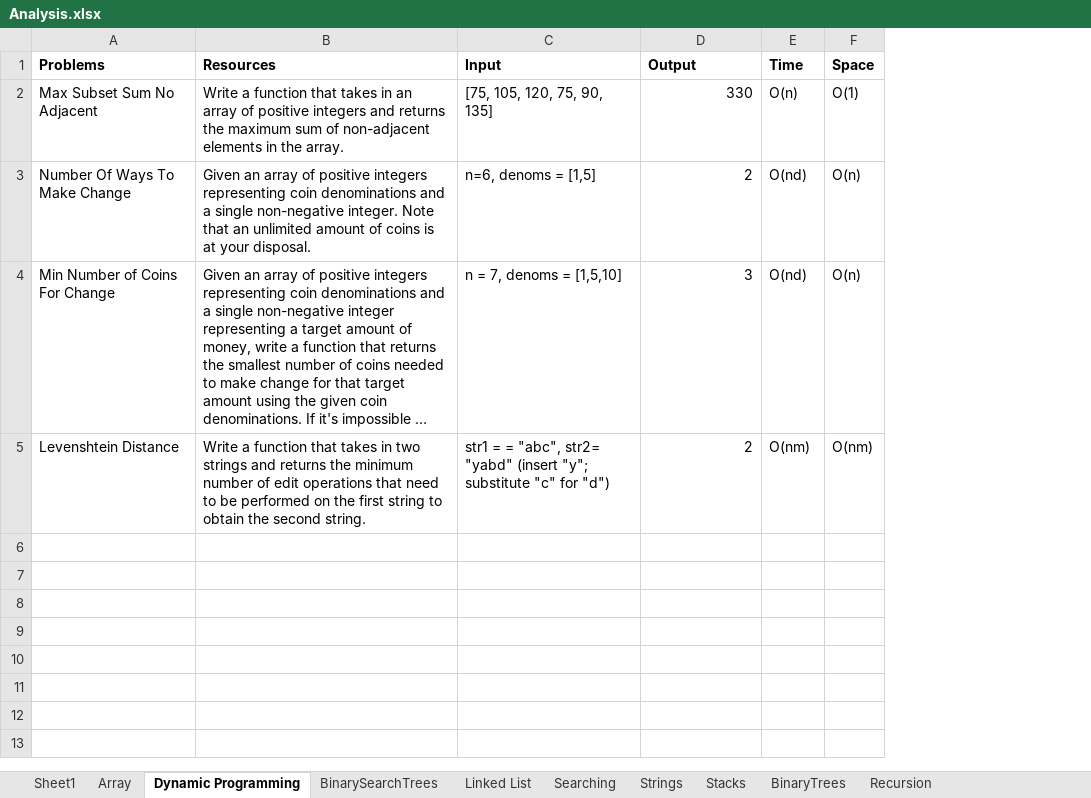
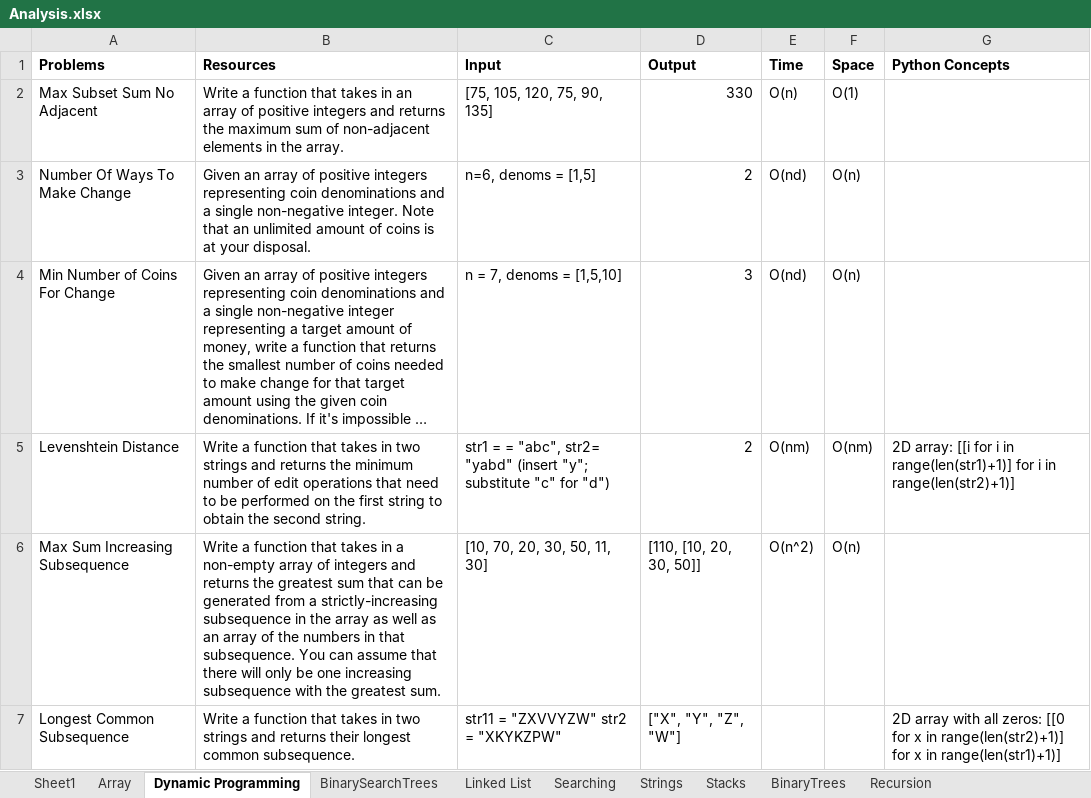
Before and after one commit to gokulnippani/AlgoExpert, an Excel workbook: Analysis.xlsx, sheet Dynamic Programming, drawn as a sheet; long unchanged cells end in …; values as stored, in another font and other column widths than the file's, no borders; the diff names each change by its address in the sheet, - before the commit and + after, or states it on an @@ line.

Commit message:
Day 5 - Smallest Diff, sub array sort, max increasing sub seq, max sum increasing seq

```diff
--- a/Analysis.xlsx (sheet Dynamic Programming)
+++ b/Analysis.xlsx (sheet Dynamic Programming)
+column G (Python Concepts), row 5: 2D array: [[i for i in range(len(str1)+1)] for i in range(len(str2)+1)]
+row 6: Max Sum Increasing Subsequence | Write a function that takes in a non-empty array of integers and returns the greatest sum that can be generated from a strictly-increasing subsequence in the array as well as an array of the numbers in that subsequence. You can assume that there will only be one increasing subsequence with the greatest sum. | [10, 70, 20, 30, 50, 11, 30] | [110, [10, 20, 30, 50]] | O(n^2) | O(n)
+row 7: Longest Common Subsequence | Write a function that takes in two strings and returns their longest common subsequence. | str11 = "ZXVVYZW" str2 = "XKYKZPW" | ["X", "Y", "Z", "W"] |  |  | 2D array with all zeros: [[0 for x in range(len(str2)+1)] for x in range(len(str1)+1)]
```
Also changed, not shown: sheet Array, 5 other files.
